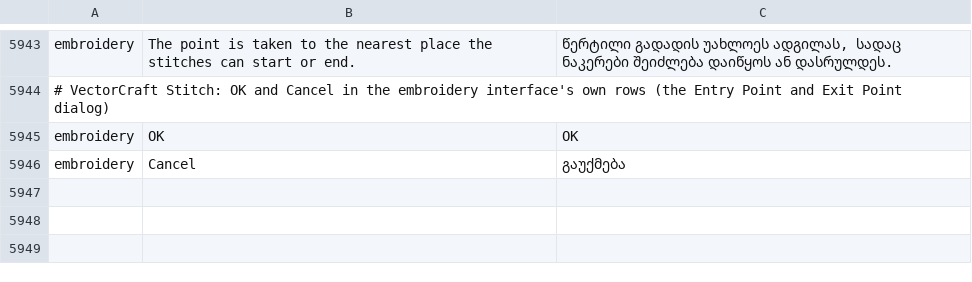
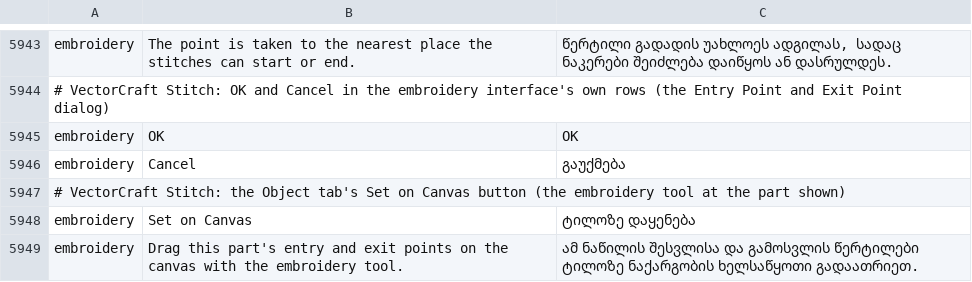
Before and after one commit to przbat-public/vectorcraft-stitch, a TSV file: crates/ui-egui/src/i18n/ka.tsv, drawn as a sheet; only a part is shown, gaps mark what is left out.

```diff
--- a/crates/ui-egui/src/i18n/ka.tsv
+++ b/crates/ui-egui/src/i18n/ka.tsv
@@ -5946 +5946,4 @@ embroidery	OK	OK
 embroidery	Cancel	გაუქმება
+# VectorCraft Stitch: the Object tab's Set on Canvas button (the embroidery tool at the part shown)
+embroidery	Set on Canvas	ტილოზე დაყენება
+embroidery	Drag this part's entry and exit points on the canvas with the embroidery tool.	ამ ნაწილის შესვლისა და გამოსვლის წერტილები ტილოზე ნაქარგობის ხელსაწყოთი გადაათრიეთ.
```
Also changed, not shown: crates/ui-egui/src/i18n/bg.tsv, crates/ui-egui/src/i18n/el.tsv, 28 other files.
